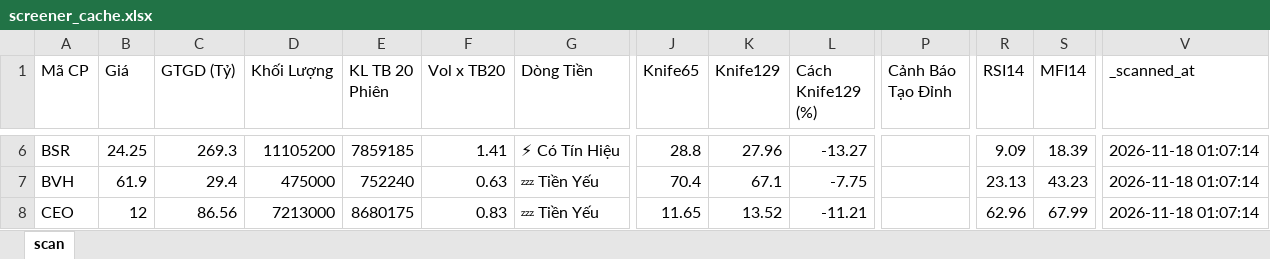
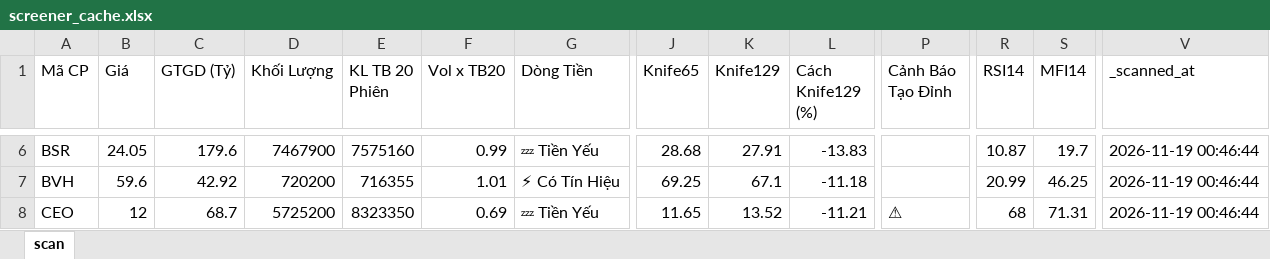
Before and after one commit to nnnhutien-cpu/Fairy-stock, an Excel workbook: screener_cache.xlsx, sheet scan, drawn as a sheet; only a part is shown, gaps mark what is left out; values as stored, in another font and other column widths than the file's, no borders; the diff covers the shown part only; the diff names each change by its address in the sheet, - before the commit and + after, or states it on an @@ line.

```diff
--- a/screener_cache.xlsx (sheet scan)
+++ b/screener_cache.xlsx (sheet scan)
-B6 (Giá): 24.25
+B6 (Giá): 24.05
-C6 (GTGD (Tỷ)): 269.3
+C6 (GTGD (Tỷ)): 179.6
-D6 (Khối Lượng): 11105200
+D6 (Khối Lượng): 7467900
-E6 (KL TB 20 Phiên): 7859185
+E6 (KL TB 20 Phiên): 7575160
-F6 (Vol x TB20): 1.41
+F6 (Vol x TB20): 0.99
-G6 (Dòng Tiền): ⚡ Có Tín Hiệu
+G6 (Dòng Tiền): 💤 Tiền Yếu
-J6 (Knife65): 28.8
+J6 (Knife65): 28.68
-K6 (Knife129): 27.96
+K6 (Knife129): 27.91
-L6 (Cách Knife129 (%)): -13.27
+L6 (Cách Knife129 (%)): -13.83
-R6 (RSI14): 9.09
+R6 (RSI14): 10.87
-S6 (MFI14): 18.39
+S6 (MFI14): 19.7
-V6:V8 (_scanned_at): 2026-11-18 01:07:14
+V6:V8 (_scanned_at): 2026-11-19 00:46:44
-B7 (Giá): 61.9
+B7 (Giá): 59.6
-C7 (GTGD (Tỷ)): 29.4
+C7 (GTGD (Tỷ)): 42.92
-D7 (Khối Lượng): 475000
+D7 (Khối Lượng): 720200
-E7 (KL TB 20 Phiên): 752240
+E7 (KL TB 20 Phiên): 716355
-F7 (Vol x TB20): 0.63
+F7 (Vol x TB20): 1.01
-G7 (Dòng Tiền): 💤 Tiền Yếu
+G7 (Dòng Tiền): ⚡ Có Tín Hiệu
-J7 (Knife65): 70.4
+J7 (Knife65): 69.25
-L7 (Cách Knife129 (%)): -7.75
+L7 (Cách Knife129 (%)): -11.18
-R7 (RSI14): 23.13
+R7 (RSI14): 20.99
-S7 (MFI14): 43.23
+S7 (MFI14): 46.25
-C8 (GTGD (Tỷ)): 86.56
+C8 (GTGD (Tỷ)): 68.7
-D8 (Khối Lượng): 7213000
+D8 (Khối Lượng): 5725200
-E8 (KL TB 20 Phiên): 8680175
+E8 (KL TB 20 Phiên): 8323350
-F8 (Vol x TB20): 0.83
+F8 (Vol x TB20): 0.69
-P8 (Cảnh Báo Tạo Đỉnh): (empty)
+P8 (Cảnh Báo Tạo Đỉnh): ⚠
-R8 (RSI14): 62.96
+R8 (RSI14): 68
-S8 (MFI14): 67.99
+S8 (MFI14): 71.31
```
Also changed, not shown: 11 added rows, 7 removed rows and 803 edited cells elsewhere in this sheet.
